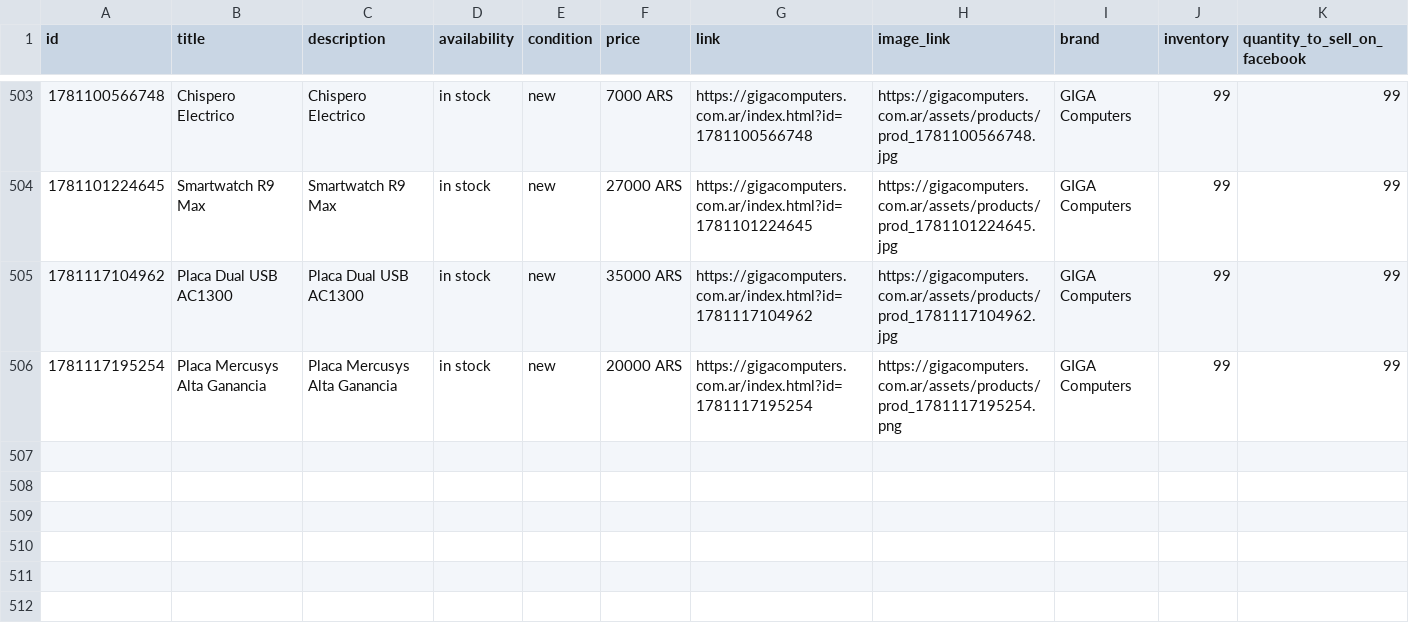
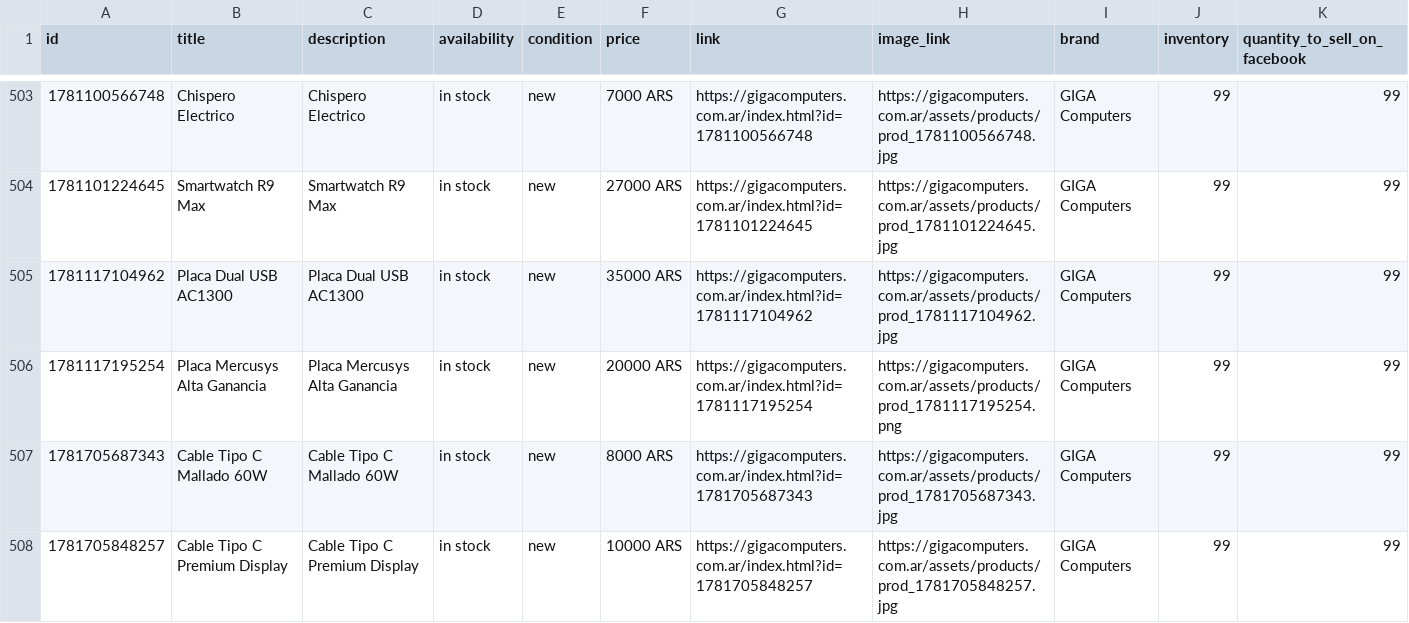
Before and after one commit to lucianodzienciol-hue/NexusGiga, a CSV file: web/catalog.csv, drawn as a sheet; only a part is shown, gaps mark what is left out; the diff names each change by its address in the sheet, - before the commit and + after, or states it on an @@ line.

```diff
--- a/web/catalog.csv
+++ b/web/catalog.csv
+row 507: 1781705687343 | Cable Tipo C Mallado 60W | Cable Tipo C Mallado 60W | in stock | new | 8000 ARS | https://gigacomputers.com.ar/index.html?id=1781705687343 | https://gigacomputers.com.ar/assets/products/prod_1781705687343.jpg | GIGA Computers | 99 | 99
+row 508: 1781705848257 | Cable Tipo C Premium Display | Cable Tipo C Premium Display | in stock | new | 10000 ARS | https://gigacomputers.com.ar/index.html?id=1781705848257 | https://gigacomputers.com.ar/assets/products/prod_1781705848257.jpg | GIGA Computers | 99 | 99
```
Also changed, not shown: 3 other files.
